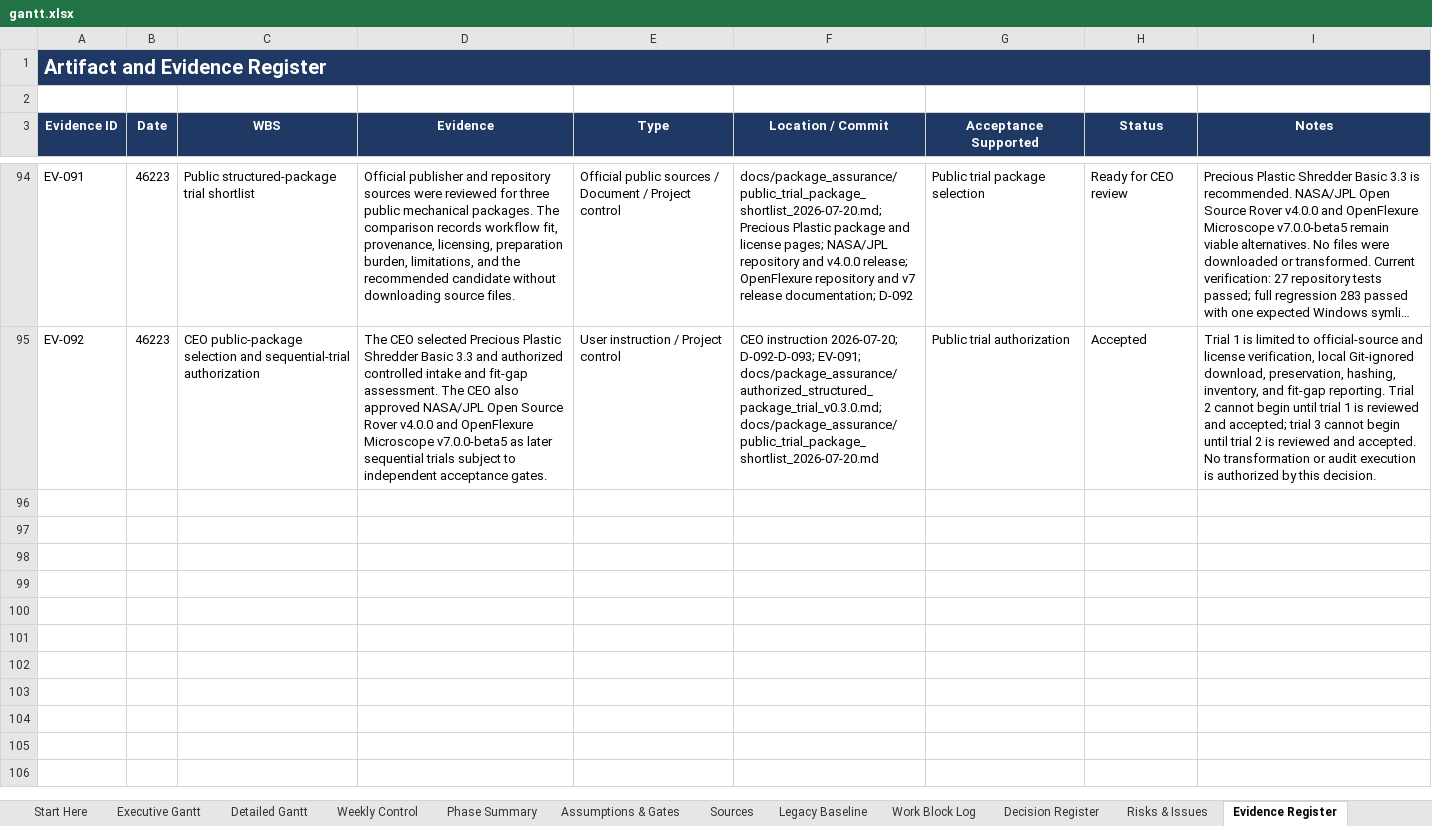
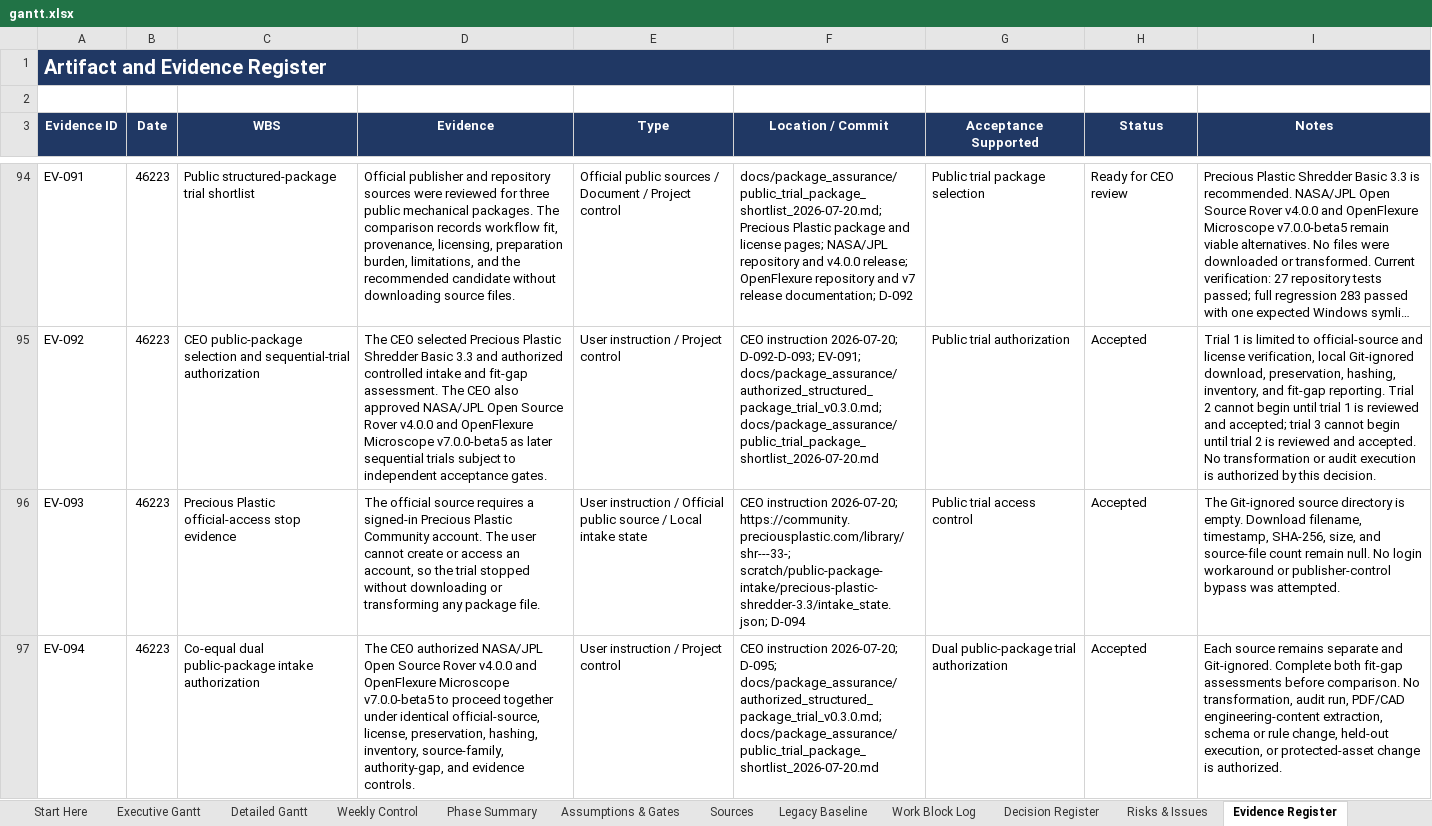
Before and after one commit to Jason-Jensen/mechanical-technical-document-evaluation-harness, an Excel workbook: gantt.xlsx, sheet Evidence Register, drawn as a sheet; only a part is shown, gaps mark what is left out; long unchanged cells end in …; values as stored, in another font and other column widths than the file's, no borders; the diff covers the shown part only; the diff names each change by its address in the sheet, - before the commit and + after, or states it on an @@ line.

Commit message:
Assess dual public package intake

```diff
--- a/gantt.xlsx (sheet Evidence Register)
+++ b/gantt.xlsx (sheet Evidence Register)
+row 96: EV-093 | 46223 | Precious Plastic official-access stop evidence | The official source requires a signed-in Precious Plastic Community account. The user cannot create or access an account, so the trial stopped without downloading or transforming any package file. | User instruction / Official public source / Local intake state | CEO instruction 2026-07-20; https://community.preciousplastic.com/library/shr---33-; scratch/public-package-intake/precious-plastic-shredder-3.3/intake_state.json; D-094 | Public trial access control | Accepted | The Git-ignored source directory is empty. Download filename, timestamp, SHA-256, size, and source-file count remain null. No login workaround or publisher-control bypass was attempted.
+row 97: EV-094 | 46223 | Co-equal dual public-package intake authorization | The CEO authorized NASA/JPL Open Source Rover v4.0.0 and OpenFlexure Microscope v7.0.0-beta5 to proceed together under identical official-source, license, preservation, hashing, inventory, source-family, authority-gap, and evidence controls. | User instruction / Project control | CEO instruction 2026-07-20; D-095; docs/package_assurance/authorized_structured_package_trial_v0.3.0.md; docs/package_assurance/public_trial_package_shortlist_2026-07-20.md | Dual public-package trial authorization | Accepted | Each source remains separate and Git-ignored. Complete both fit-gap assessments before comparison. No transformation, audit run, PDF/CAD engineering-content extraction, schema or rule change, held-out execution, or protected-asset change is authorized.
```
Also changed, not shown: 2 added rows elsewhere in this sheet, sheet Decision Register, sheet Pilot Dashboard, sheet AI Context, sheet Start Here, sheet Pilot Gantt, charts or pictures, 6 other files.
